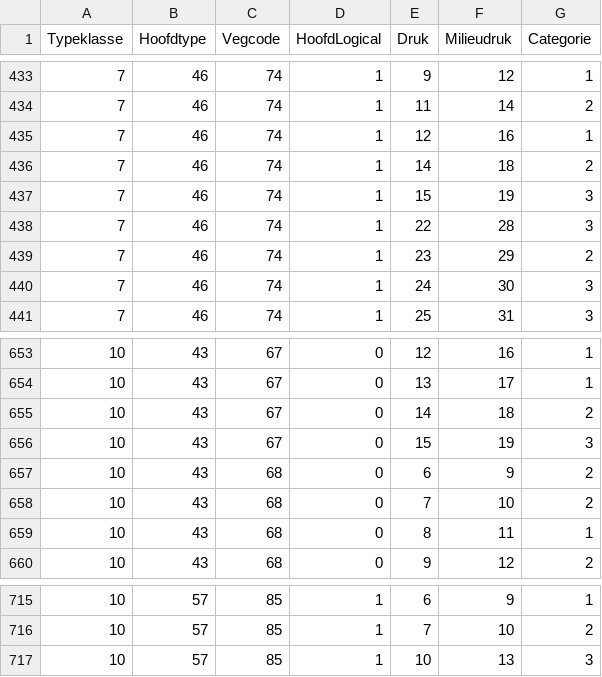
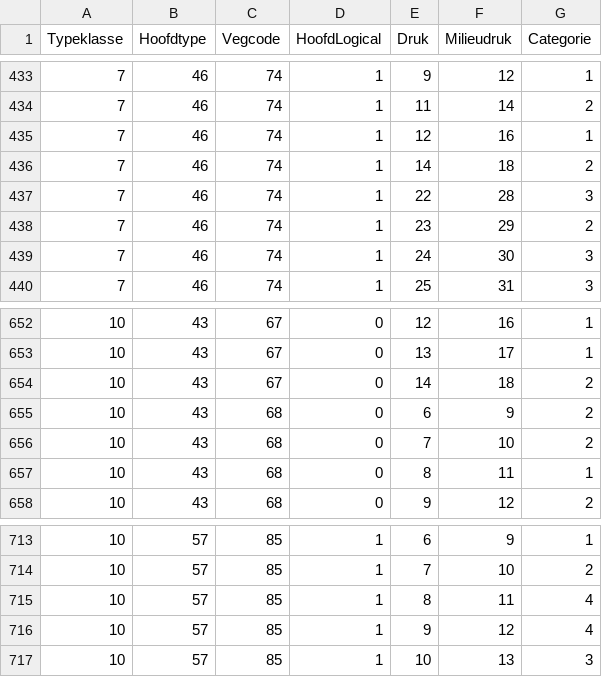
Before and after one commit to inbo/n2khab-mne-designs, a TSV file: 010_making_choices_website/data/08_basisdoelpop.tsv, drawn as a sheet; only a part is shown, gaps mark what is left out.

```diff
--- a/010_making_choices_website/data/08_basisdoelpop.tsv
+++ b/010_making_choices_website/data/08_basisdoelpop.tsv
@@ -436,3 +436,2 @@ Typeklasse	Hoofdtype	Vegcode	HoofdLogical	Druk	Milieudruk	Categorie
 7	46	74	1	14	18	2
-7	46	74	1	15	19	3
 7	46	74	1	22	28	3
@@ -655,3 +654,2 @@ Typeklasse	Hoofdtype	Vegcode	HoofdLogical	Druk	Milieudruk	Categorie
 10	43	67	0	14	18	2
-10	43	67	0	15	19	3
 10	43	68	0	6	9	2
@@ -716,2 +714,4 @@ Typeklasse	Hoofdtype	Vegcode	HoofdLogical	Druk	Milieudruk	Categorie
 10	57	85	1	7	10	2
+10	57	85	1	8	11	4
+10	57	85	1	9	12	4
 10	57	85	1	10	13	3
```
Also changed, not shown: 010_making_choices_website/data/08_gew_freq_cats_per_druk_whh.tsv, 010_making_choices_website/data/08_types_whh.tsv, 12 other files.
